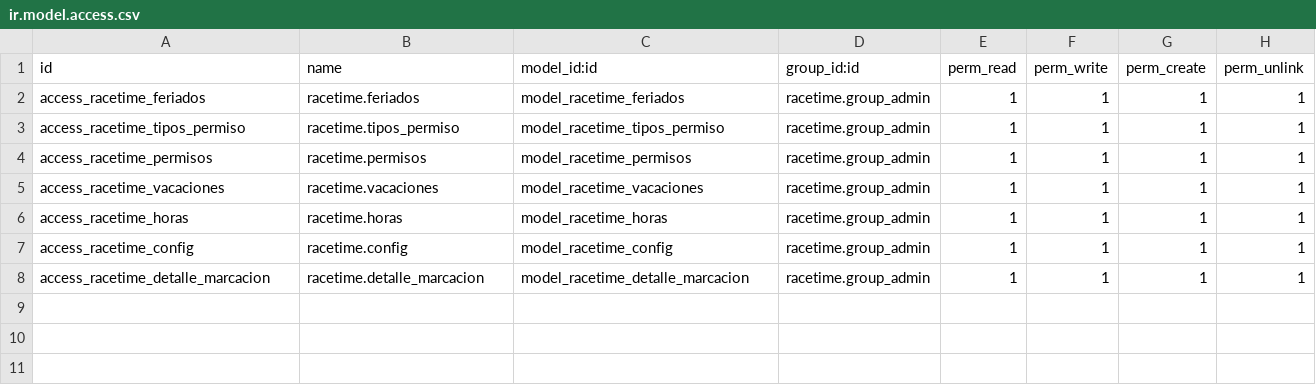
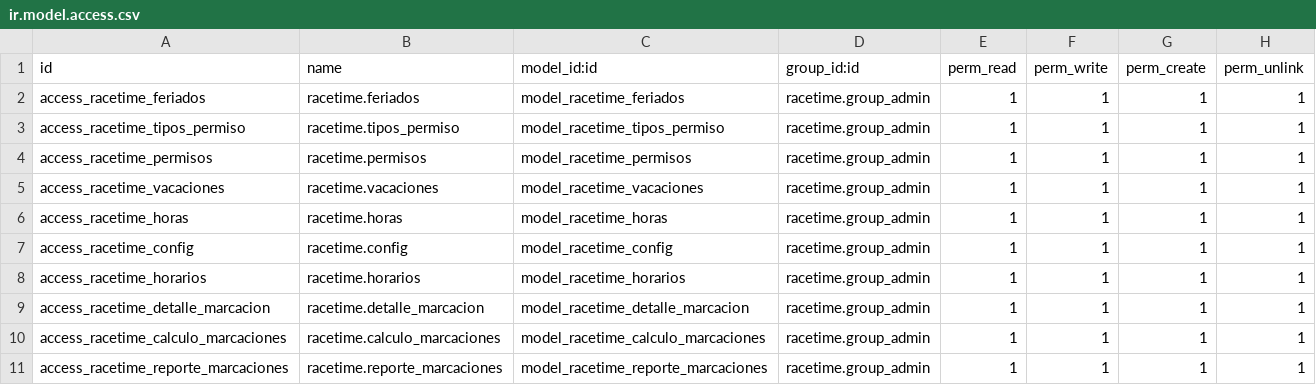
Before and after one commit to SOSTecnico/Odoo_PuceSD, a CSV file: custom_addons/Hr/racetime/security/ir.model.access.csv, drawn as a sheet; the diff names each change by its address in the sheet, - before the commit and + after, or states it on an @@ line.

```diff
--- a/custom_addons/Hr/racetime/security/ir.model.access.csv
+++ b/custom_addons/Hr/racetime/security/ir.model.access.csv
+row 8: access_racetime_horarios | racetime.horarios | model_racetime_horarios | racetime.group_admin | 1 | 1 | 1 | 1
+row 10: access_racetime_calculo_marcaciones | racetime.calculo_marcaciones | model_racetime_calculo_marcaciones | racetime.group_admin | 1 | 1 | 1 | 1
+row 11: access_racetime_reporte_marcaciones | racetime.reporte_marcaciones | model_racetime_reporte_marcaciones | racetime.group_admin | 1 | 1 | 1 | 1
```
Also changed, not shown: 15 other files.
